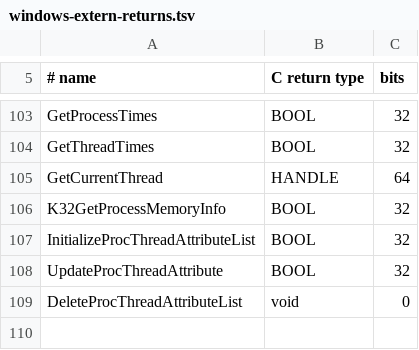
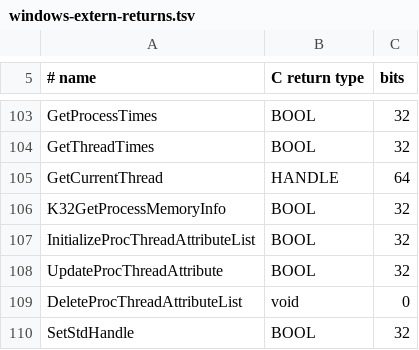
Before and after one commit to AndreBaltazar8/ablac, a TSV file: tools/windows-extern-returns.tsv, drawn as a sheet; only a part is shown, gaps mark what is left out; the diff names each change by its address in the sheet, - before the commit and + after, or states it on an @@ line.

```diff
--- a/tools/windows-extern-returns.tsv
+++ b/tools/windows-extern-returns.tsv
+row 110: SetStdHandle | BOOL | 32
```
Also changed, not shown: tools/windows-syscalls-untranslated.tsv, 5 other files.
